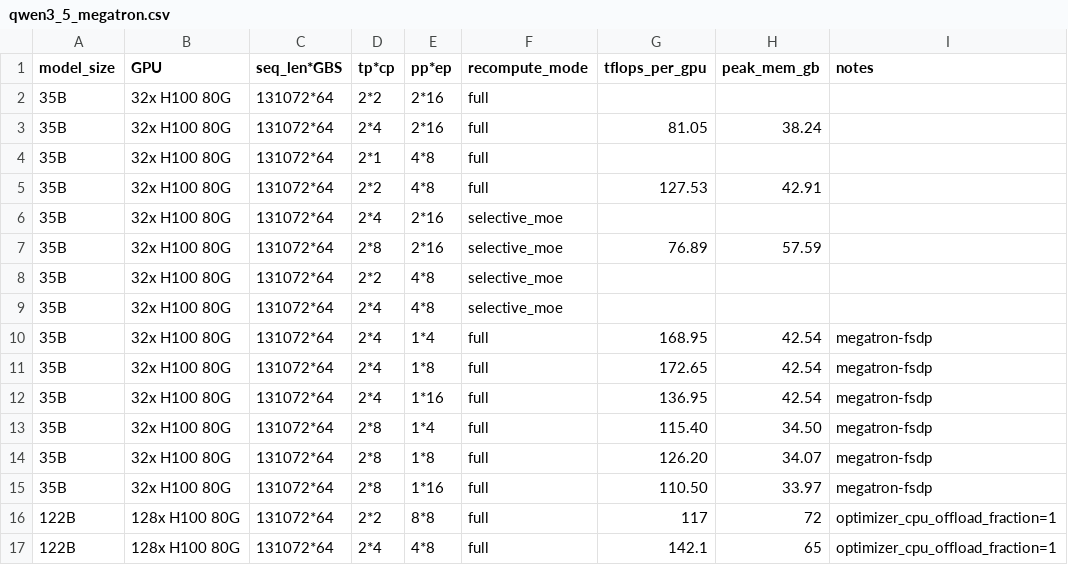
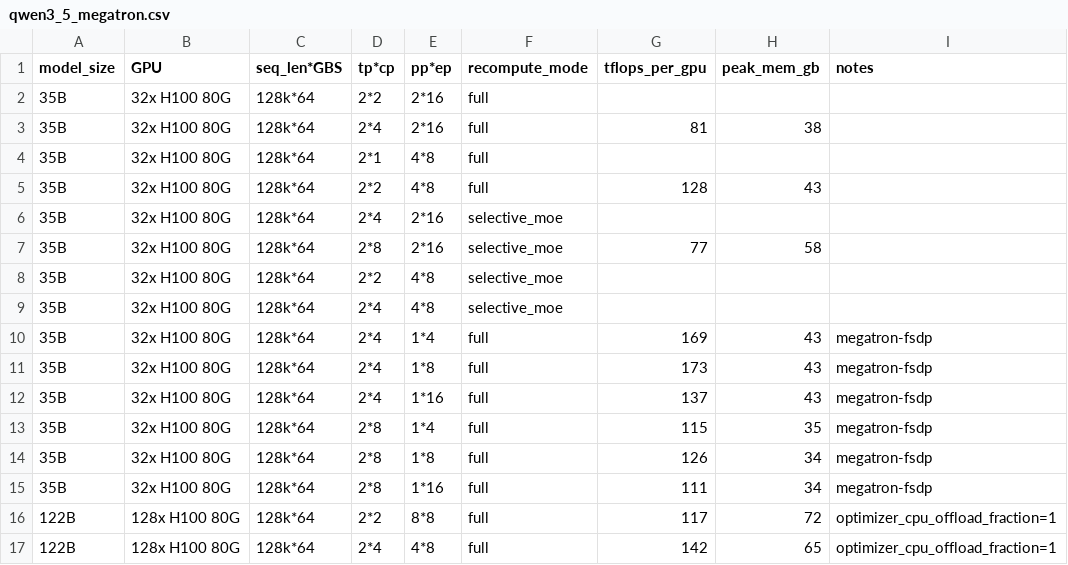
Before and after one commit to ISEEKYAN/verl_megatron_practice, a CSV file: qwen3_5_megatron.csv, drawn as a sheet.

Commit message:
Round Qwen3.5 Megatron metrics

```diff
--- a/qwen3_5_megatron.csv
+++ b/qwen3_5_megatron.csv
@@ -1,17 +1,17 @@
 model_size,GPU,seq_len*GBS,tp*cp,pp*ep,recompute_mode,tflops_per_gpu,peak_mem_gb,notes
-35B,32x H100 80G,131072*64,2*2,2*16,full,,,
-35B,32x H100 80G,131072*64,2*4,2*16,full,81.05,38.24,
-35B,32x H100 80G,131072*64,2*1,4*8,full,,,
-35B,32x H100 80G,131072*64,2*2,4*8,full,127.53,42.91,
-35B,32x H100 80G,131072*64,2*4,2*16,selective_moe,,,
-35B,32x H100 80G,131072*64,2*8,2*16,selective_moe,76.89,57.59,
-35B,32x H100 80G,131072*64,2*2,4*8,selective_moe,,,
-35B,32x H100 80G,131072*64,2*4,4*8,selective_moe,,,
-35B,32x H100 80G,131072*64,2*4,1*4,full,168.95,42.54,megatron-fsdp
-35B,32x H100 80G,131072*64,2*4,1*8,full,172.65,42.54,megatron-fsdp
-35B,32x H100 80G,131072*64,2*4,1*16,full,136.95,42.54,megatron-fsdp
-35B,32x H100 80G,131072*64,2*8,1*4,full,115.40,34.50,megatron-fsdp
-35B,32x H100 80G,131072*64,2*8,1*8,full,126.20,34.07,megatron-fsdp
-35B,32x H100 80G,131072*64,2*8,1*16,full,110.50,33.97,megatron-fsdp
-122B,128x H100 80G,131072*64,2*2,8*8,full,117,72,optimizer_cpu_offload_fraction=1
-122B,128x H100 80G,131072*64,2*4,4*8,full,142.1,65,optimizer_cpu_offload_fraction=1
+35B,32x H100 80G,128k*64,2*2,2*16,full,,,
+35B,32x H100 80G,128k*64,2*4,2*16,full,81,38,
+35B,32x H100 80G,128k*64,2*1,4*8,full,,,
+35B,32x H100 80G,128k*64,2*2,4*8,full,128,43,
+35B,32x H100 80G,128k*64,2*4,2*16,selective_moe,,,
+35B,32x H100 80G,128k*64,2*8,2*16,selective_moe,77,58,
+35B,32x H100 80G,128k*64,2*2,4*8,selective_moe,,,
+35B,32x H100 80G,128k*64,2*4,4*8,selective_moe,,,
+35B,32x H100 80G,128k*64,2*4,1*4,full,169,43,megatron-fsdp
+35B,32x H100 80G,128k*64,2*4,1*8,full,173,43,megatron-fsdp
+35B,32x H100 80G,128k*64,2*4,1*16,full,137,43,megatron-fsdp
+35B,32x H100 80G,128k*64,2*8,1*4,full,115,35,megatron-fsdp
+35B,32x H100 80G,128k*64,2*8,1*8,full,126,34,megatron-fsdp
+35B,32x H100 80G,128k*64,2*8,1*16,full,111,34,megatron-fsdp
+122B,128x H100 80G,128k*64,2*2,8*8,full,117,72,optimizer_cpu_offload_fraction=1
+122B,128x H100 80G,128k*64,2*4,4*8,full,142,65,optimizer_cpu_offload_fraction=1
```
